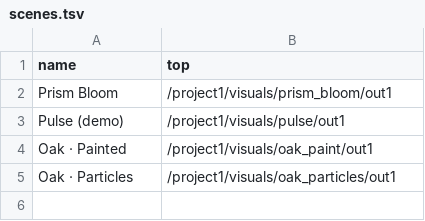
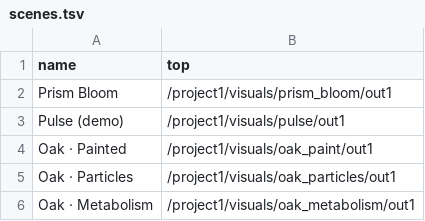
Before and after one commit to MichaelKramerGuitar/td-experiment, a TSV file: config/scenes.tsv, drawn as a sheet.

```diff
--- a/config/scenes.tsv
+++ b/config/scenes.tsv
@@ -5 +5,2 @@ Oak · Painted	/project1/visuals/oak_paint/out1
 Oak · Particles	/project1/visuals/oak_particles/out1
+Oak · Metabolism	/project1/visuals/oak_metabolism/out1
```
Also changed, not shown: 10 other files.
